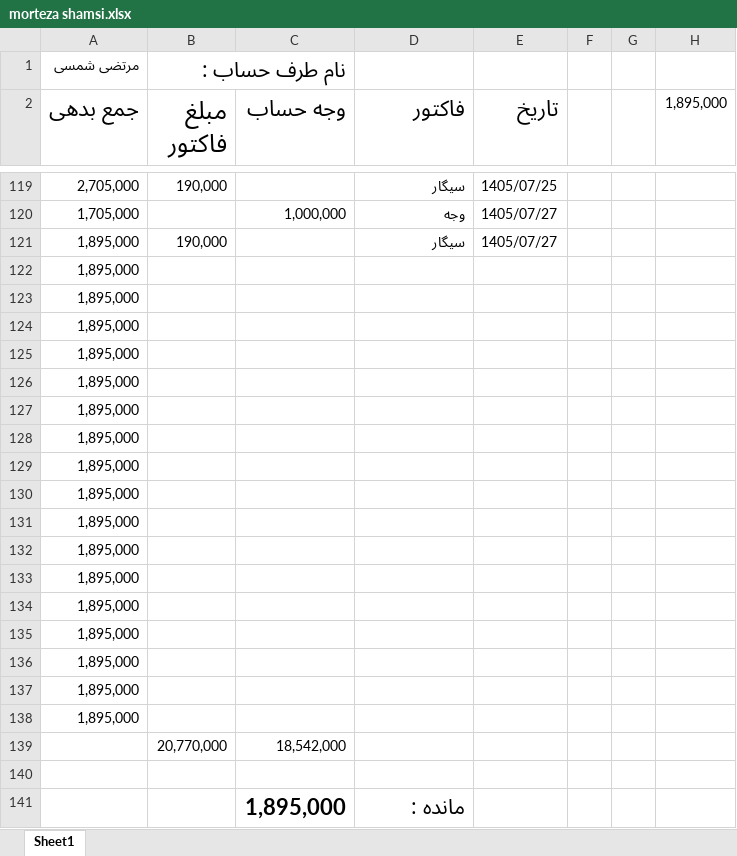
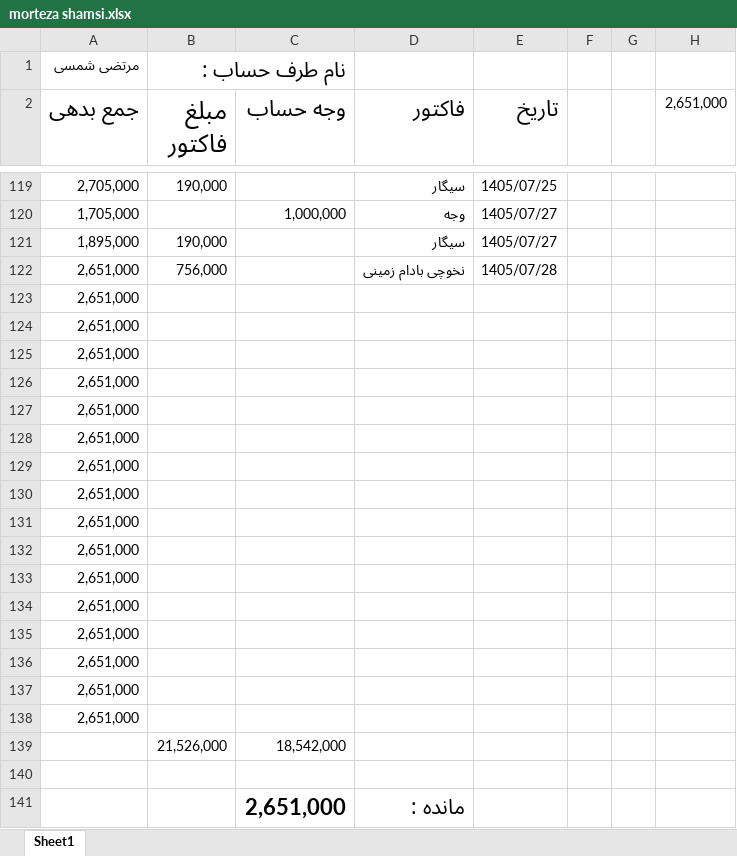
Before and after one commit to Hamidmarket/hesab, an Excel workbook: customers/morteza shamsi.xlsx, sheet Sheet1, drawn as a sheet; only a part is shown, gaps mark what is left out; values as stored, in another font and other column widths than the file's, no borders; conditional formats not drawn; removed rows and columns are numbered as before the commit, all else as after; the diff names each change by its address in the sheet, - before the commit and + after, or states it on an @@ line.

```diff
--- a/customers/morteza shamsi.xlsx (sheet Sheet1)
+++ b/customers/morteza shamsi.xlsx (sheet Sheet1)
-H2: 1,895,000
+H2: 2,651,000
-row 122: 1,895,000
+row 122: 2,651,000 | 756,000 |  | نخوچی بادام زمینی | 1405/07/28
-A123:A138 (جمع بدهی): 1,895,000
+A123:A138 (جمع بدهی): 2,651,000
-B139 (مبلغ فاکتور): 20,770,000
+B139 (مبلغ فاکتور): 21,526,000
-C141 (وجه حساب): 1,895,000
+C141 (وجه حساب): 2,651,000
```
Also changed, not shown: customers.xlsx, 2 other files.
